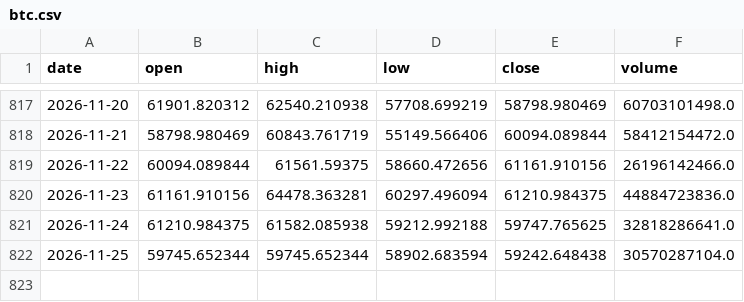
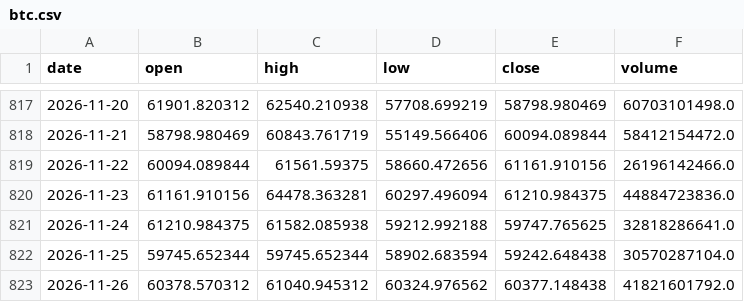
Before and after one commit to Isaac-Lee/market-indicator-tracker, a CSV file: data/btc.csv, drawn as a sheet; only a part is shown, gaps mark what is left out.

```diff
--- a/data/btc.csv
+++ b/data/btc.csv
@@ -822 +822,2 @@ date,open,high,low,close,volume
 2026-11-25,59745.652344,59745.652344,58902.683594,59242.648438,30570287104.0
+2026-11-26,60378.570312,61040.945312,60324.976562,60377.148438,41821601792.0
```
Also changed, not shown: data/dow.csv, data/nasdaq.csv, 20 other files.
